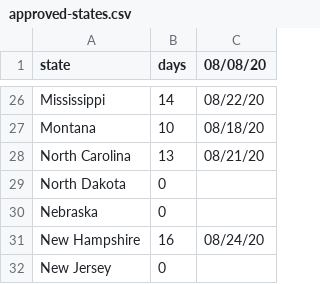
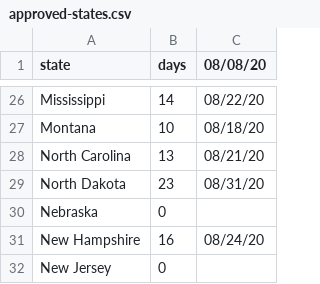
Before and after one commit to ikenticus/ikenticus.github.io, a CSV file: maps/fema2020/approved-states.csv, drawn as a sheet; only a part is shown, gaps mark what is left out.

Commit message:
updated fema 8/31

```diff
--- a/maps/fema2020/approved-states.csv
+++ b/maps/fema2020/approved-states.csv
@@ -28,3 +28,3 @@ Montana,10,08/18/20
 North Carolina,13,08/21/20
-North Dakota,0,
+North Dakota,23,08/31/20
 Nebraska,0,
```
Also changed, not shown: 2 other files.
